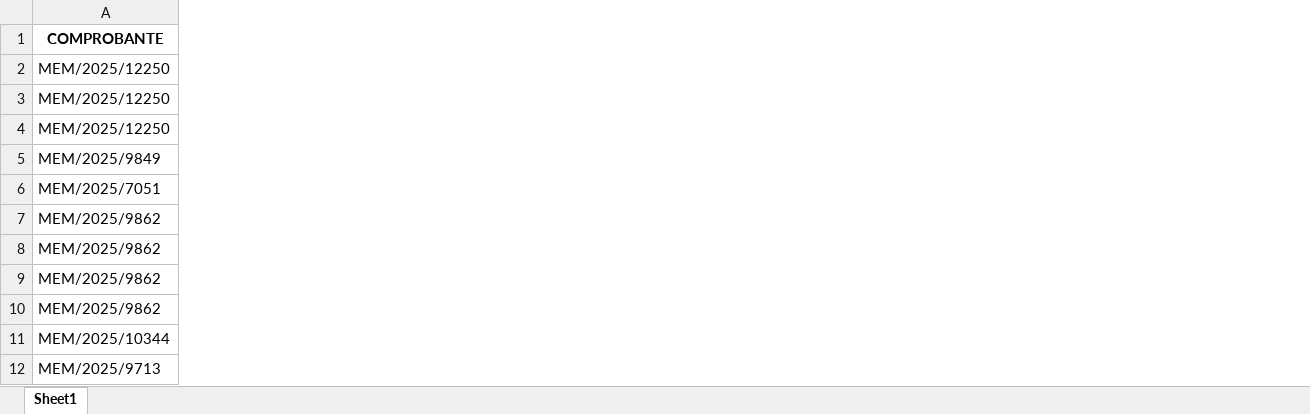
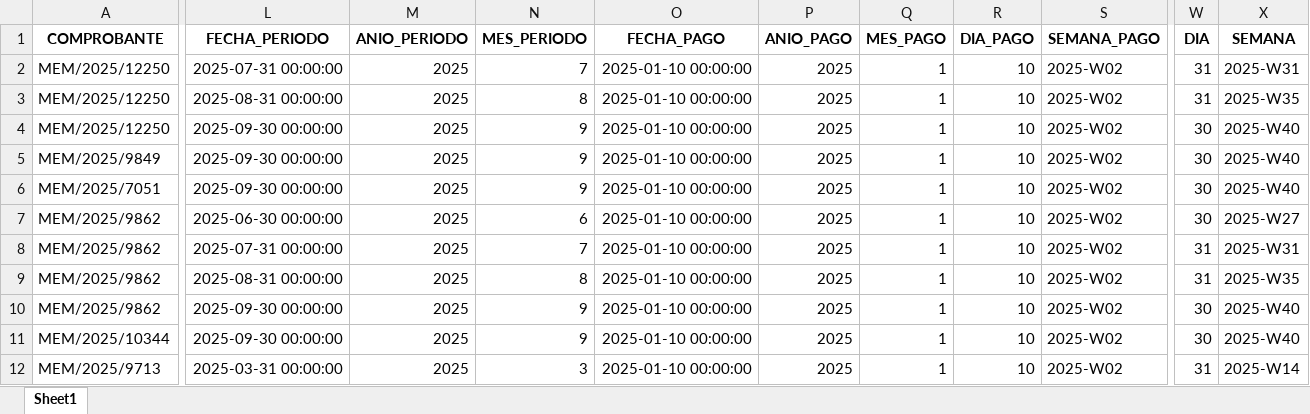
Before and after one commit to AdonisGomez/dashboard-colmed, an Excel workbook: odoo/odoo_cuotas_unificado.xlsx, sheet Sheet1, drawn as a sheet; only a part is shown, gaps mark what is left out; values as stored, in another font and other column widths than the file's, no borders; the diff covers the shown part only; the diff names each change by its address in the sheet, - before the commit and + after, or states it on an @@ line.

```diff
--- a/odoo/odoo_cuotas_unificado.xlsx (sheet Sheet1)
+++ b/odoo/odoo_cuotas_unificado.xlsx (sheet Sheet1)
+column L (FECHA_PERIODO), rows 2-12: 2025-07-31 00:00:00 | 2025-08-31 00:00:00 | 2025-09-30 00:00:00 | 2025-09-30 00:00:00 | 2025-09-30 00:00:00 | 2025-06-30 00:00:00 | 2025-07-31 00:00:00 | 2025-08-31 00:00:00 | 2025-09-30 00:00:00 | 2025-09-30 00:00:00 | 2025-03-31 00:00:00
+column M (ANIO_PERIODO), rows 2-12: all 2025
+column N (MES_PERIODO), rows 2-12: 7 | 8 | 9 | 9 | 9 | 6 | 7 | 8 | 9 | 9 | 3
+column O (FECHA_PAGO), rows 2-12: all 2025-01-10 00:00:00
+column P (ANIO_PAGO), rows 2-12: all 2025
+column Q (MES_PAGO), rows 2-12: all 1
+column R (DIA_PAGO), rows 2-12: all 10
+column S (SEMANA_PAGO), rows 2-12: all 2025-W02
+column W (DIA), rows 2-12: 31 | 31 | 30 | 30 | 30 | 30 | 31 | 31 | 30 | 30 | 31
+column X (SEMANA), rows 2-12: 2025-W31 | 2025-W35 | 2025-W40 | 2025-W40 | 2025-W40 | 2025-W27 | 2025-W31 | 2025-W35 | 2025-W40 | 2025-W40 | 2025-W14
```
Also changed, not shown: 1 added column elsewhere in this sheet, odoo/odoo_pagos_mensuales.xlsx, odoo/odoo_resumen_socios.xlsx, 6 other files.
